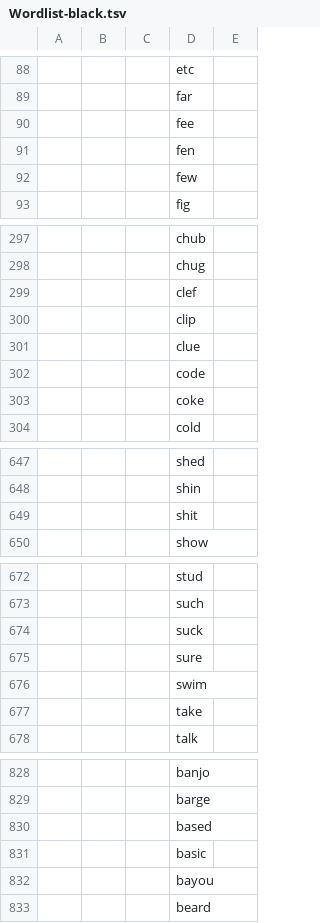
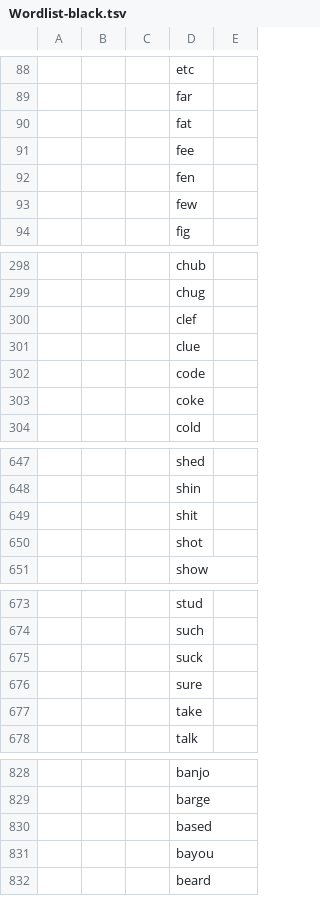
Before and after one commit to wcodes-org/wcode-web-site, a TSV file: Root/File/Wordlist-black.tsv, drawn as a sheet; only a part is shown, gaps mark what is left out; removed rows and columns are numbered as before the commit, all else as after; the diff covers the shown part only; the diff names each change by its address in the sheet, - before the commit and + after, or states it on an @@ line.

Commit message:
Wordlist
4 words

```diff
--- a/Root/File/Wordlist-black.tsv
+++ b/Root/File/Wordlist-black.tsv
+row 90:  |  |  | fat
-row 300:  |  |  | clip
+row 650:  |  |  | shot
-row 676:  |  |  | swim
-row 831:  |  |  | basic
```
Also changed, not shown: 1 added row and 1 removed row elsewhere in this file, Root/File/Wordlist.tsv.
